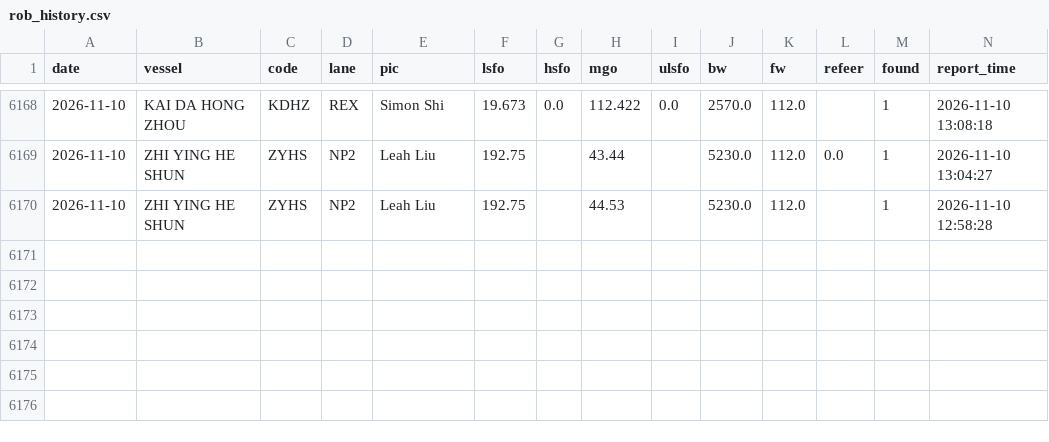
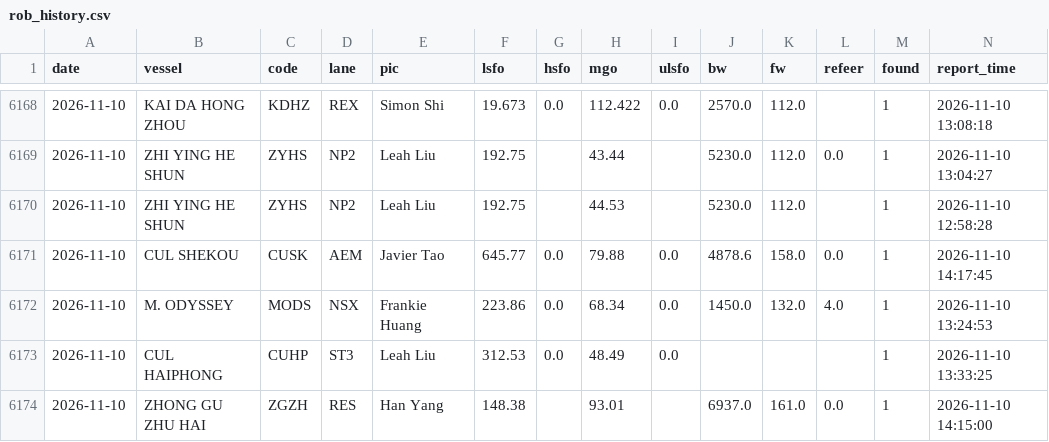
Before and after one commit to LeahLiuL/Claw-Report, a CSV file: rob_data/rob_history.csv, drawn as a sheet; only a part is shown, gaps mark what is left out; rows hold the shown columns only; the diff names each change by its address in the sheet, - before the commit and + after, or states it on an @@ line.

```diff
--- a/rob_data/rob_history.csv
+++ b/rob_data/rob_history.csv
+row 6171: 2026-11-10 | CUL SHEKOU | CUSK | AEM | Javier Tao | 645.77 | 0.0 | 79.88 | 0.0 | 4878.6 | 158.0 | 0.0 | 1 | 2026-11-10 14:17:45
+row 6172: 2026-11-10 | M. ODYSSEY | MODS | NSX | Frankie Huang | 223.86 | 0.0 | 68.34 | 0.0 | 1450.0 | 132.0 | 4.0 | 1 | 2026-11-10 13:24:53
+row 6173: 2026-11-10 | CUL HAIPHONG | CUHP | ST3 | Leah Liu | 312.53 | 0.0 | 48.49 | 0.0 |  |  |  | 1 | 2026-11-10 13:33:25
+row 6174: 2026-11-10 | ZHONG GU ZHU HAI | ZGZH | RES | Han Yang | 148.38 |  | 93.01 |  | 6937.0 | 161.0 | 0.0 | 1 | 2026-11-10 14:15:00
```
Also changed, not shown: rob_data/draft_history.csv, 7 other files.
